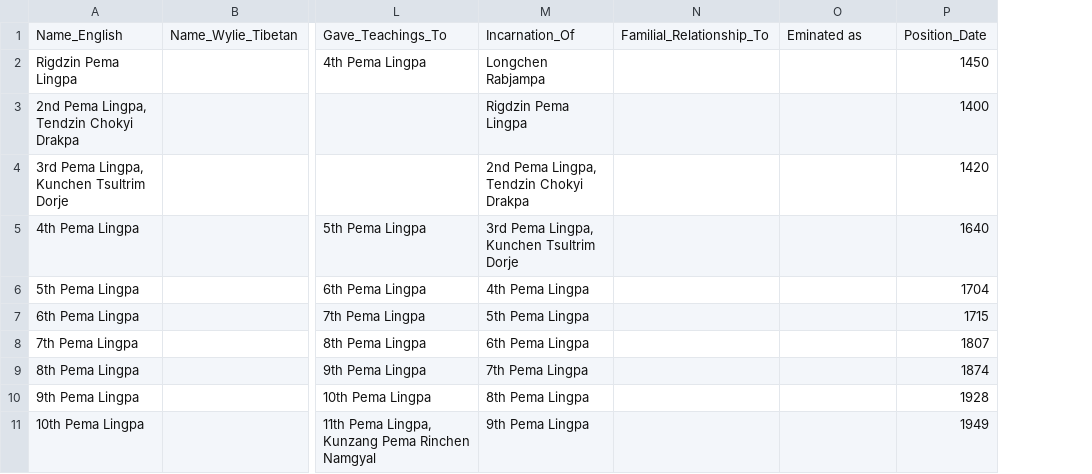
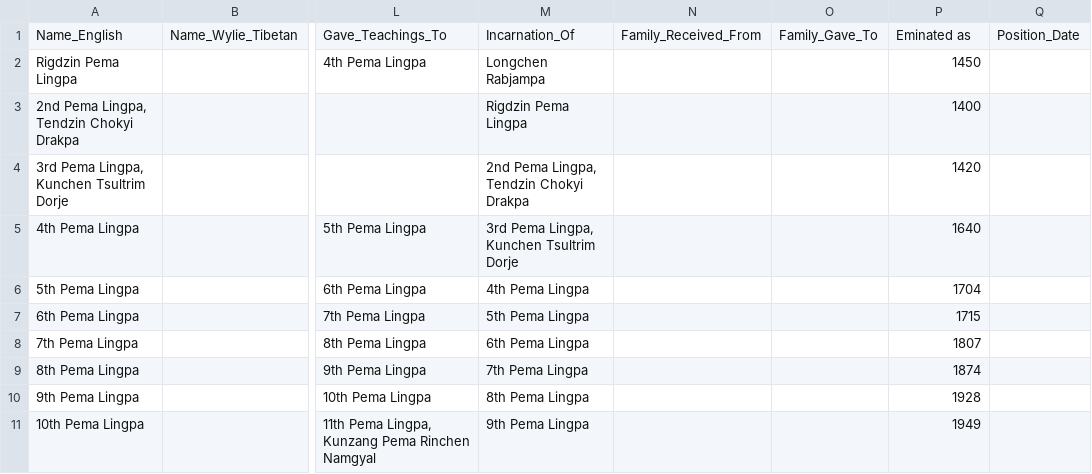
Before and after one commit to aftab-h/buddhist-lineage-tree-for-web, a CSV file: data/new_lineage_nodes.csv, drawn as a sheet; only a part is shown, gaps mark what is left out; removed rows and columns are numbered as before the commit, all else as after; the diff covers the shown part only; the diff names each change by its address in the sheet, - before the commit and + after, or states it on an @@ line.

Commit message:
fixing added 2 col for familiar relationship but things are thrown off a bit

```diff
--- a/data/new_lineage_nodes.csv
+++ b/data/new_lineage_nodes.csv
-column N, row 1: Familial_Relationship_To
+column N, row 1: Family_Received_From
+column Q, row 1: Position_Date
-O1: Eminated as
+O1: Family_Gave_To
-P1: Position_Date
+P1: Eminated as
```
Also changed, not shown: 3 added rows and 8 edited cells elsewhere in this file.
